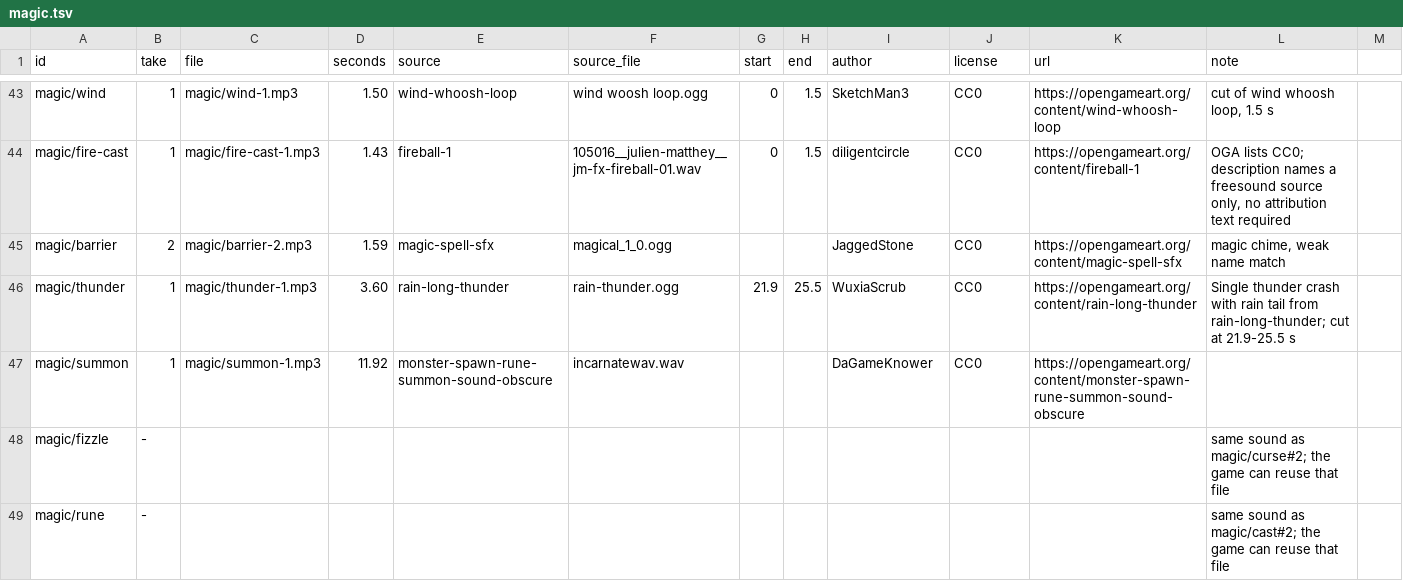
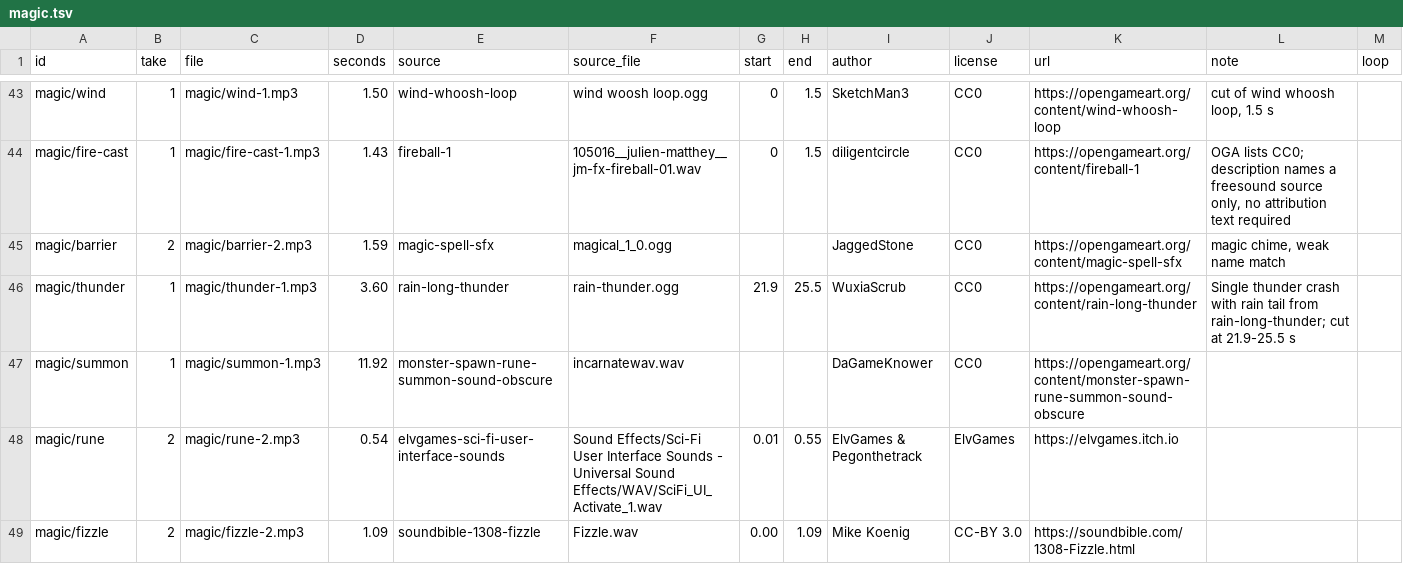
Before and after one commit to bodangren/advantage-forge, a TSV file: audio/manifest/magic.tsv, drawn as a sheet; only a part is shown, gaps mark what is left out; removed rows and columns are numbered as before the commit, all else as after; the diff names each change by its address in the sheet, - before the commit and + after, or states it on an @@ line.

```diff
--- a/audio/manifest/magic.tsv
+++ b/audio/manifest/magic.tsv
-M1: (empty)
+M1: loop
-row 48: magic/fizzle | - |  |  |  |  |  |  |  |  |  | same sound as magic/curse#2; the game can reuse that file
-row 49: magic/rune | - |  |  |  |  |  |  |  |  |  | same sound as magic/cast#2; the game can reuse that file
+row 48: magic/rune | 2 | magic/rune-2.mp3 | 0.54 | elvgames-sci-fi-user-interface-sounds | Sound Effects/Sci-Fi User Interface Sounds - Universal Sound Effects/WAV/SciFi_UI_Activate_1.wav | 0.01 | 0.55 | ElvGames & Pegonthetrack | ElvGames | https://elvgames.itch.io
+row 49: magic/fizzle | 2 | magic/fizzle-2.mp3 | 1.09 | soundbible-1308-fizzle | Fizzle.wav | 0.00 | 1.09 | Mike Koenig | CC-BY 3.0 | https://soundbible.com/1308-Fizzle.html
```
Also changed, not shown: audio/manifest/ambience.tsv, audio/manifest/monster.tsv, 31 other files.
